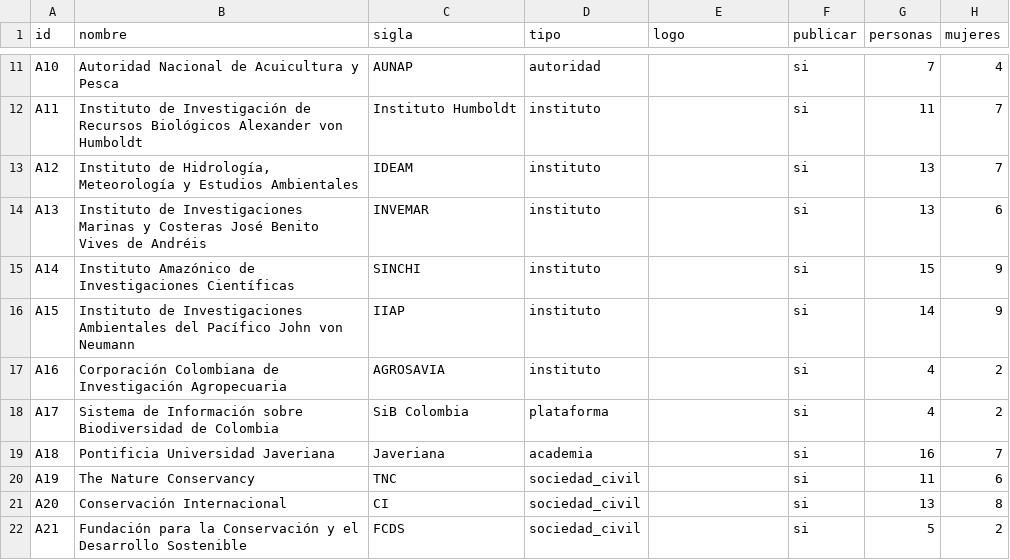
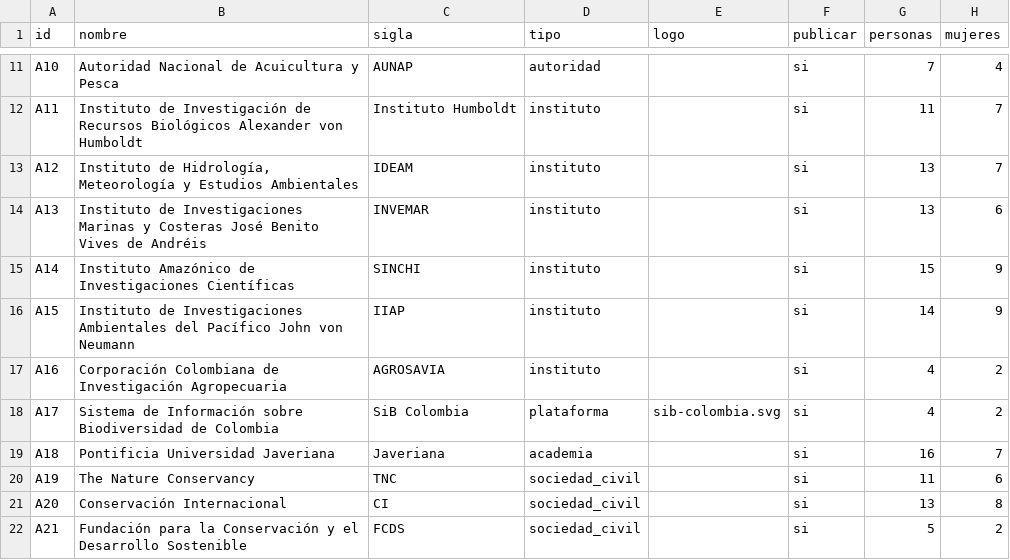
Before and after one commit to Angrypixels/sitio-rle, a CSV file: datos/ejemplo/aliados.csv, drawn as a sheet; only a part is shown, gaps mark what is left out; the diff names each change by its address in the sheet, - before the commit and + after, or states it on an @@ line.

Commit message:
Logo de SiB Colombia en los datos de ejemplo

```diff
--- a/datos/ejemplo/aliados.csv
+++ b/datos/ejemplo/aliados.csv
-E18 (logo): (empty)
+E18 (logo): sib-colombia.svg
```
Also changed, not shown: 1 other file.
